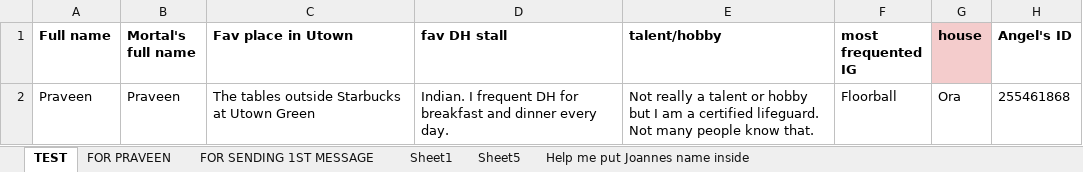
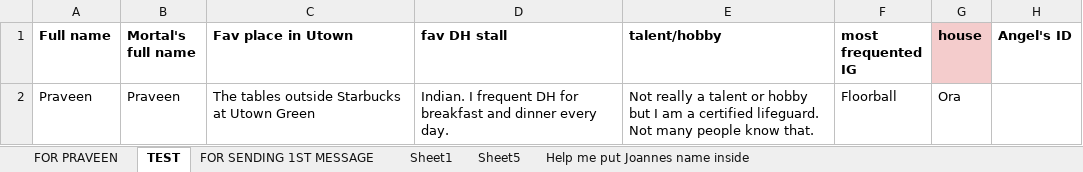
Before and after one commit to praveenkrishna0512/tAngels2022, an Excel workbook: IDsGenerated.xlsx, sheet TEST, drawn as a sheet; values as stored, in another font and other column widths than the file's, no borders; conditional formats and table styles not drawn; the diff names each change by its address in the sheet, - before the commit and + after, or states it on an @@ line.

```diff
--- a/IDsGenerated.xlsx (sheet TEST)
+++ b/IDsGenerated.xlsx (sheet TEST)
@@ sheet tab order changed: FOR PRAVEEN | TEST | FOR SENDING 1ST MESSAGE | Sheet1 | Sheet5 | Help me put Joannes name inside @@
-H2 (Angel's ID): 255461868
+H2 (Angel's ID): (empty)
```
Also changed, not shown: sheet FOR PRAVEEN, Pairings.xlsx, 4 other files.
